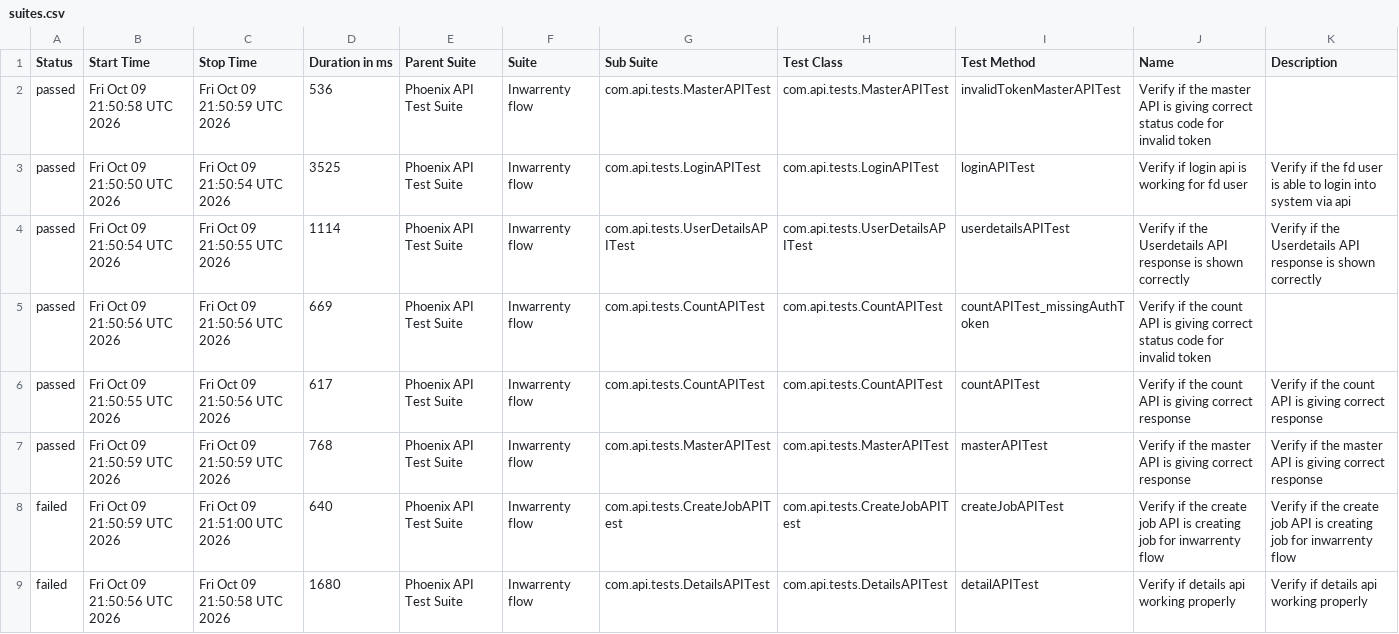
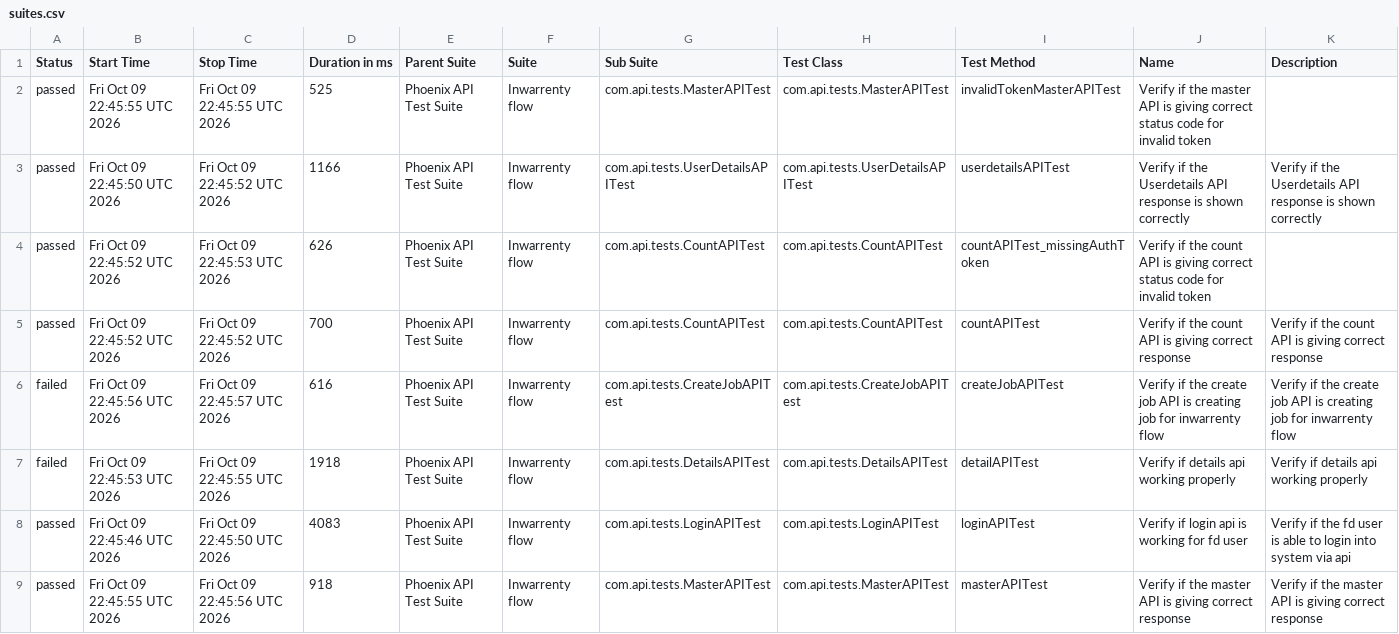
Before and after one commit to AbhijitNaik05/PhoenixTestAutomationFramework, a CSV file: data/suites.csv, drawn as a sheet.

```diff
--- a/data/suites.csv
+++ b/data/suites.csv
@@ -1,9 +1,9 @@
 "Status","Start Time","Stop Time","Duration in ms","Parent Suite","Suite","Sub Suite","Test Class","Test Method","Name","Description"
-"passed","Fri Oct 09 21:50:58 UTC 2026","Fri Oct 09 21:50:59 UTC 2026","536","Phoenix API Test Suite","Inwarrenty flow","com.api.tests.MasterAPITest","com.api.tests.MasterAPITest","invalidTokenMasterAPITest","Verify if the master API is giving correct status code for invalid token",""
-"passed","Fri Oct 09 21:50:50 UTC 2026","Fri Oct 09 21:50:54 UTC 2026","3525","Phoenix API Test Suite","Inwarrenty flow","com.api.tests.LoginAPITest","com.api.tests.LoginAPITest","loginAPITest","Verify if login api is working for fd user","Verify if the fd user is able to login into system via api"
-"passed","Fri Oct 09 21:50:54 UTC 2026","Fri Oct 09 21:50:55 UTC 2026","1114","Phoenix API Test Suite","Inwarrenty flow","com.api.tests.UserDetailsAPITest","com.api.tests.UserDetailsAPITest","userdetailsAPITest","Verify if the Userdetails API response is shown correctly","Verify if the Userdetails API response is shown correctly"
-"passed","Fri Oct 09 21:50:56 UTC 2026","Fri Oct 09 21:50:56 UTC 2026","669","Phoenix API Test Suite","Inwarrenty flow","com.api.tests.CountAPITest","com.api.tests.CountAPITest","countAPITest_missingAuthToken","Verify if the count API is giving correct status code for invalid token",""
-"passed","Fri Oct 09 21:50:55 UTC 2026","Fri Oct 09 21:50:56 UTC 2026","617","Phoenix API Test Suite","Inwarrenty flow","com.api.tests.CountAPITest","com.api.tests.CountAPITest","countAPITest","Verify if the count API is giving correct response","Verify if the count API is giving correct response"
-"passed","Fri Oct 09 21:50:59 UTC 2026","Fri Oct 09 21:50:59 UTC 2026","768","Phoenix API Test Suite","Inwarrenty flow","com.api.tests.MasterAPITest","com.api.tests.MasterAPITest","masterAPITest","Verify if the master API is giving correct response","Verify if the master API is giving correct response"
-"failed","Fri Oct 09 21:50:59 UTC 2026","Fri Oct 09 21:51:00 UTC 2026","640","Phoenix API Test Suite","Inwarrenty flow","com.api.tests.CreateJobAPITest","com.api.tests.CreateJobAPITest","createJobAPITest","Verify if the create job API is creating job for inwarrenty flow","Verify if the create job API is creating job for inwarrenty flow"
-"failed","Fri Oct 09 21:50:56 UTC 2026","Fri Oct 09 21:50:58 UTC 2026","1680","Phoenix API Test Suite","Inwarrenty flow","com.api.tests.DetailsAPITest","com.api.tests.DetailsAPITest","detailAPITest","Verify if details api working properly","Verify if details api working properly"
+"passed","Fri Oct 09 22:45:55 UTC 2026","Fri Oct 09 22:45:55 UTC 2026","525","Phoenix API Test Suite","Inwarrenty flow","com.api.tests.MasterAPITest","com.api.tests.MasterAPITest","invalidTokenMasterAPITest","Verify if the master API is giving correct status code for invalid token",""
+"passed","Fri Oct 09 22:45:50 UTC 2026","Fri Oct 09 22:45:52 UTC 2026","1166","Phoenix API Test Suite","Inwarrenty flow","com.api.tests.UserDetailsAPITest","com.api.tests.UserDetailsAPITest","userdetailsAPITest","Verify if the Userdetails API response is shown correctly","Verify if the Userdetails API response is shown correctly"
+"passed","Fri Oct 09 22:45:52 UTC 2026","Fri Oct 09 22:45:53 UTC 2026","626","Phoenix API Test Suite","Inwarrenty flow","com.api.tests.CountAPITest","com.api.tests.CountAPITest","countAPITest_missingAuthToken","Verify if the count API is giving correct status code for invalid token",""
+"passed","Fri Oct 09 22:45:52 UTC 2026","Fri Oct 09 22:45:52 UTC 2026","700","Phoenix API Test Suite","Inwarrenty flow","com.api.tests.CountAPITest","com.api.tests.CountAPITest","countAPITest","Verify if the count API is giving correct response","Verify if the count API is giving correct response"
+"failed","Fri Oct 09 22:45:56 UTC 2026","Fri Oct 09 22:45:57 UTC 2026","616","Phoenix API Test Suite","Inwarrenty flow","com.api.tests.CreateJobAPITest","com.api.tests.CreateJobAPITest","createJobAPITest","Verify if the create job API is creating job for inwarrenty flow","Verify if the create job API is creating job for inwarrenty flow"
+"failed","Fri Oct 09 22:45:53 UTC 2026","Fri Oct 09 22:45:55 UTC 2026","1918","Phoenix API Test Suite","Inwarrenty flow","com.api.tests.DetailsAPITest","com.api.tests.DetailsAPITest","detailAPITest","Verify if details api working properly","Verify if details api working properly"
+"passed","Fri Oct 09 22:45:46 UTC 2026","Fri Oct 09 22:45:50 UTC 2026","4083","Phoenix API Test Suite","Inwarrenty flow","com.api.tests.LoginAPITest","com.api.tests.LoginAPITest","loginAPITest","Verify if login api is working for fd user","Verify if the fd user is able to login into system via api"
+"passed","Fri Oct 09 22:45:55 UTC 2026","Fri Oct 09 22:45:56 UTC 2026","918","Phoenix API Test Suite","Inwarrenty flow","com.api.tests.MasterAPITest","com.api.tests.MasterAPITest","masterAPITest","Verify if the master API is giving correct response","Verify if the master API is giving correct response"
```
Also changed, not shown: data/behaviors.csv, 51 other files.
